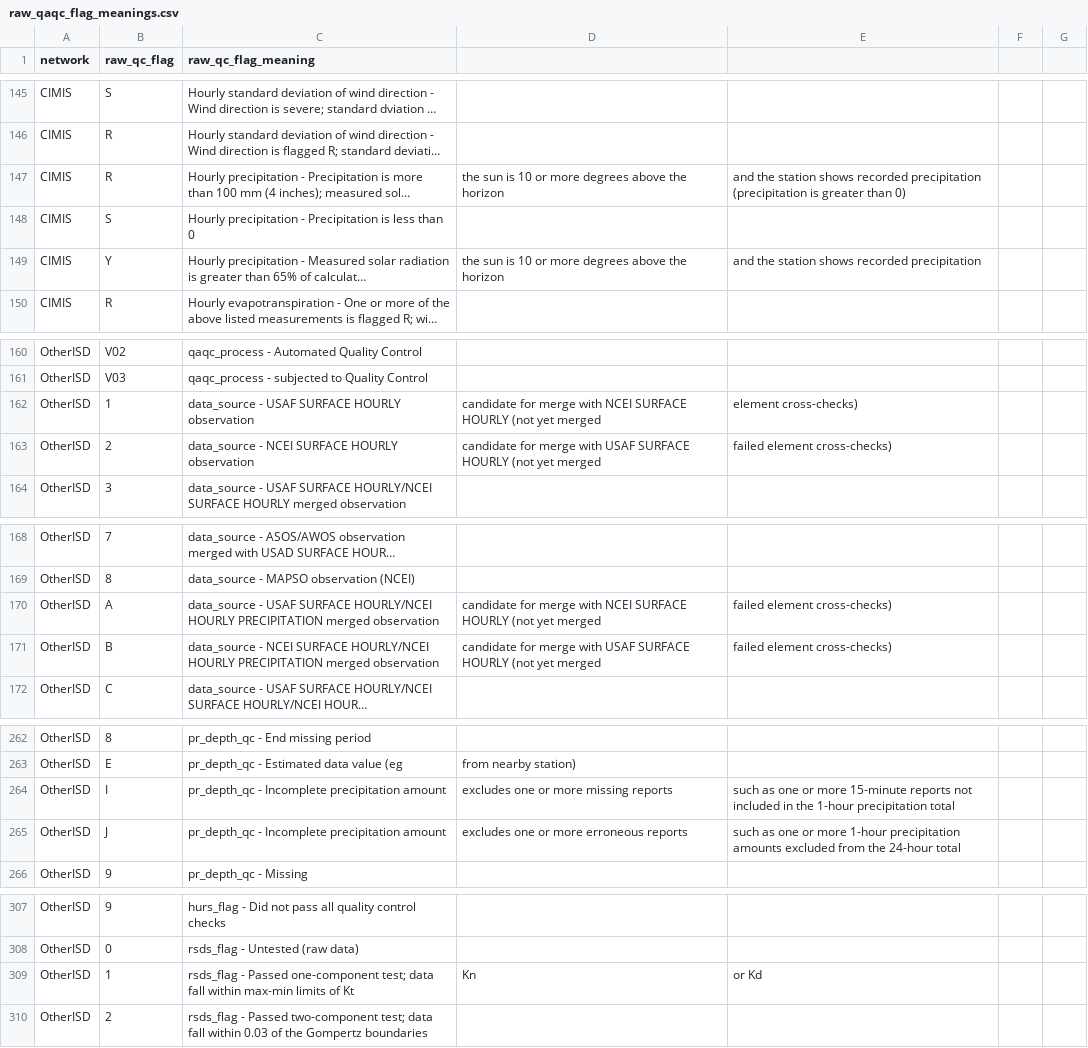
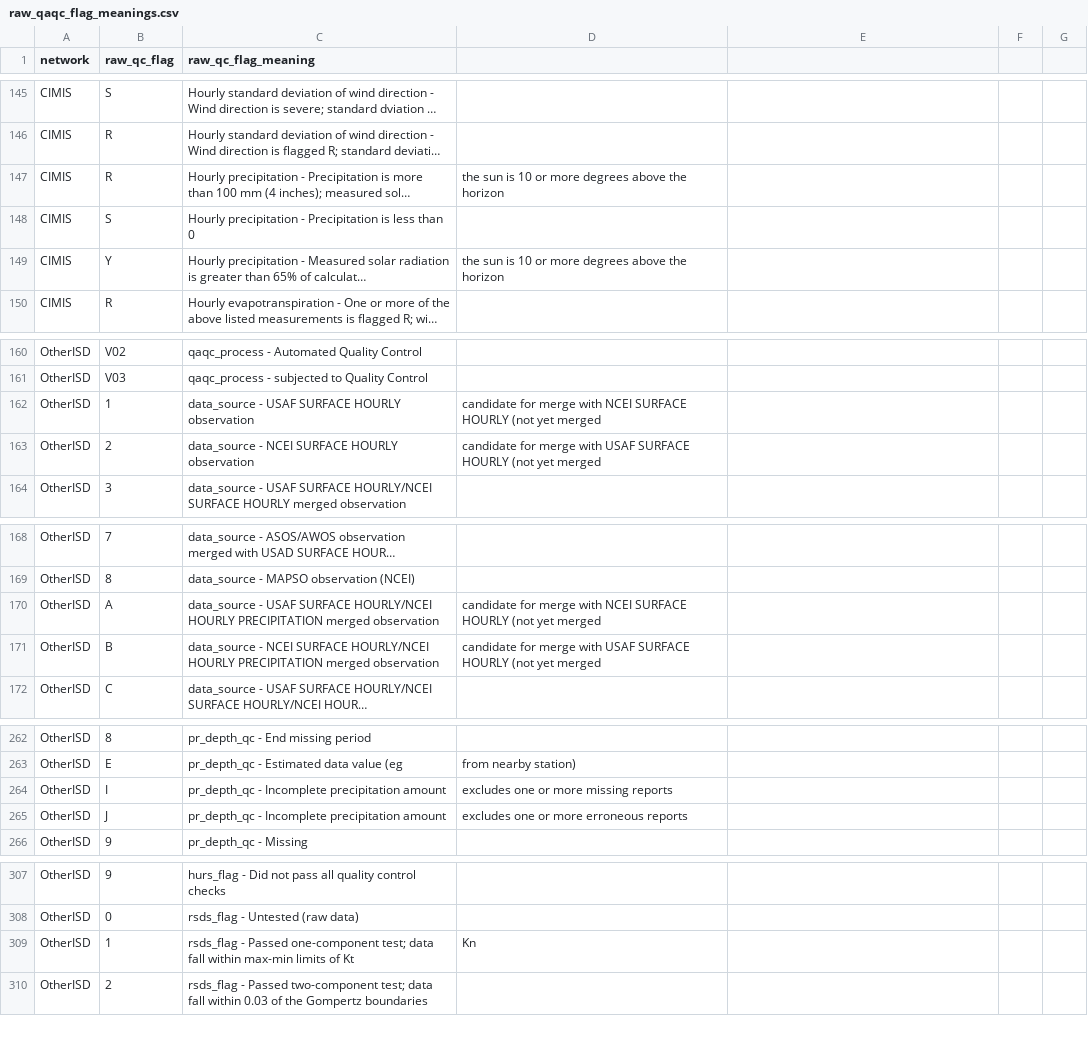
Before and after one commit to Eagle-Rock-Analytics/historical-obs-platform, a CSV file: test_platform/scripts/3_qaqc_data/raw_qaqc_flag_meanings.csv, drawn as a sheet; only a part is shown, gaps mark what is left out; long unchanged cells end in …; the diff covers the shown part only; the diff names each change by its address in the sheet, - before the commit and + after, or states it on an @@ line.

```diff
--- a/test_platform/scripts/3_qaqc_data/raw_qaqc_flag_meanings.csv
+++ b/test_platform/scripts/3_qaqc_data/raw_qaqc_flag_meanings.csv
-E147: and the station shows recorded precipitation (precipitation is greater than 0)
+E147: (empty)
-E149: and the station shows recorded precipitation
+E149: (empty)
-E162: element cross-checks)
+E162: (empty)
-E163: failed element cross-checks)
+E163: (empty)
-E170:E171: failed element cross-checks)
+E170:E171: (empty)
-E264: such as one or more 15-minute reports not included in the 1-hour precipitation total
+E264: (empty)
-E265: such as one or more 1-hour precipitation amounts excluded from the 24-hour total
+E265: (empty)
-E309: or Kd
+E309: (empty)
```
Also changed, not shown: 19 edited cells elsewhere in this file.
